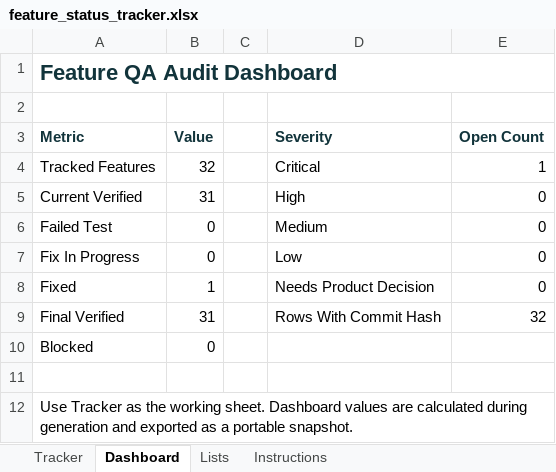
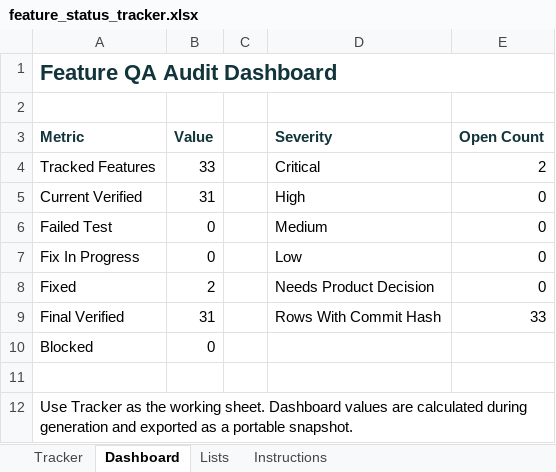
Before and after one commit to aitrailblazer/cutline, an Excel workbook: feature_status_tracker.xlsx, sheet Dashboard, drawn as a sheet; values as stored, in another font and other column widths than the file's, no borders; the diff names each change by its address in the sheet, - before the commit and + after, or states it on an @@ line.

```diff
--- a/feature_status_tracker.xlsx (sheet Dashboard)
+++ b/feature_status_tracker.xlsx (sheet Dashboard)
-B4 (Value): 32
+B4 (Value): 33
-E4 (Open Count): 1
+E4 (Open Count): 2
-B8 (Value): 1
+B8 (Value): 2
-E9 (Open Count): 32
+E9 (Open Count): 33
```
Also changed, not shown: sheet Tracker, formulas that keep their value, 13 other files.
